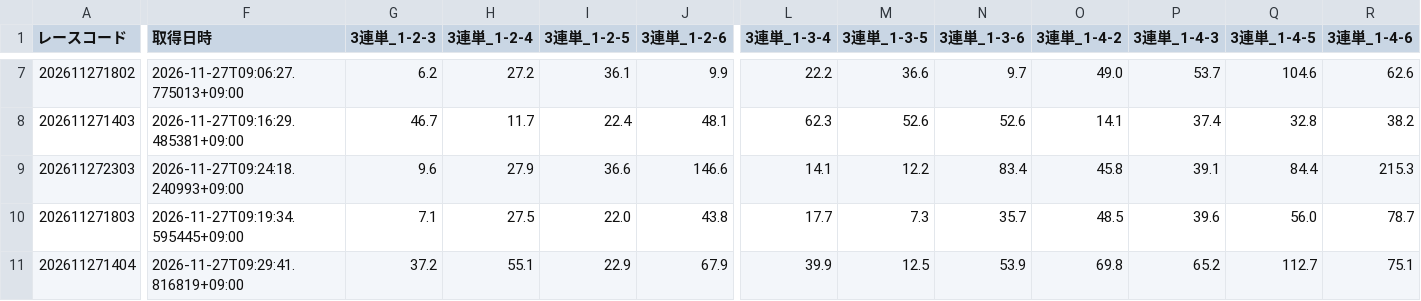
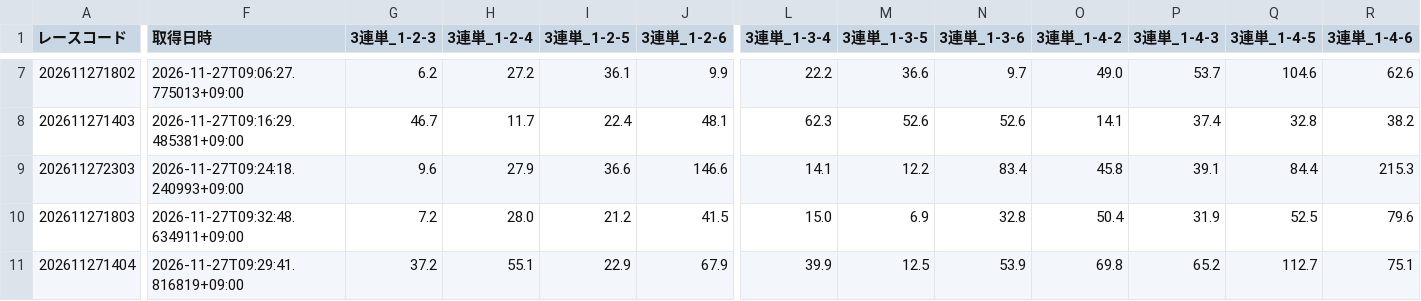
Before and after one commit to ak310com82-tech/meal-analyzer, a CSV file: data/previews/od3/2026/11/27.csv, drawn as a sheet; only a part is shown, gaps mark what is left out; the diff covers the shown part only; the diff names each change by its address in the sheet, - before the commit and + after, or states it on an @@ line.

Commit message:
odds: 2026-11-27 09:33 JST [skip ci]

```diff
--- a/data/previews/od3/2026/11/27.csv
+++ b/data/previews/od3/2026/11/27.csv
-F10 (取得日時): 2026-11-27T09:19:34.595445+09:00
+F10 (取得日時): 2026-11-27T09:32:48.634911+09:00
-G10 (3連単_1-2-3): 7.1
+G10 (3連単_1-2-3): 7.2
-H10 (3連単_1-2-4): 27.5
+H10 (3連単_1-2-4): 28.0
-I10 (3連単_1-2-5): 22.0
+I10 (3連単_1-2-5): 21.2
-J10 (3連単_1-2-6): 43.8
+J10 (3連単_1-2-6): 41.5
-L10 (3連単_1-3-4): 17.7
+L10 (3連単_1-3-4): 15.0
-M10 (3連単_1-3-5): 7.3
+M10 (3連単_1-3-5): 6.9
-N10 (3連単_1-3-6): 35.7
+N10 (3連単_1-3-6): 32.8
-O10 (3連単_1-4-2): 48.5
+O10 (3連単_1-4-2): 50.4
-P10 (3連単_1-4-3): 39.6
+P10 (3連単_1-4-3): 31.9
-Q10 (3連単_1-4-5): 56.0
+Q10 (3連単_1-4-5): 52.5
-R10 (3連単_1-4-6): 78.7
+R10 (3連単_1-4-6): 79.6
```
Also changed, not shown: 108 edited cells elsewhere in this file.
